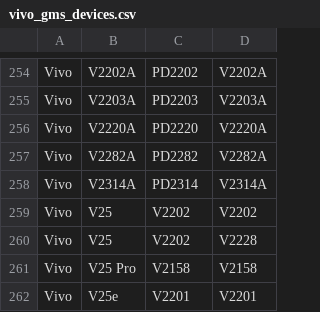
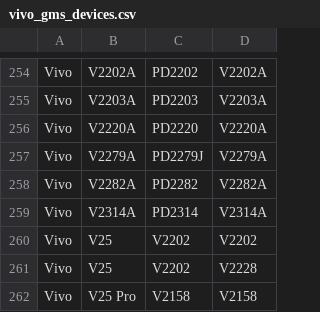
Before and after one commit to Soar1989/get_android_data, a CSV file: data/vivo_gms_devices.csv, drawn as a sheet; only a part is shown, gaps mark what is left out; the shorter side is filled out with more unchanged rows; the diff names each change by its address in the sheet, - before the commit and + after, or states it on an @@ line.

```diff
--- a/data/vivo_gms_devices.csv
+++ b/data/vivo_gms_devices.csv
+row 257: Vivo | V2279A | PD2279J | V2279A
```
Also changed, not shown: data/mi_gms_devices.csv.
